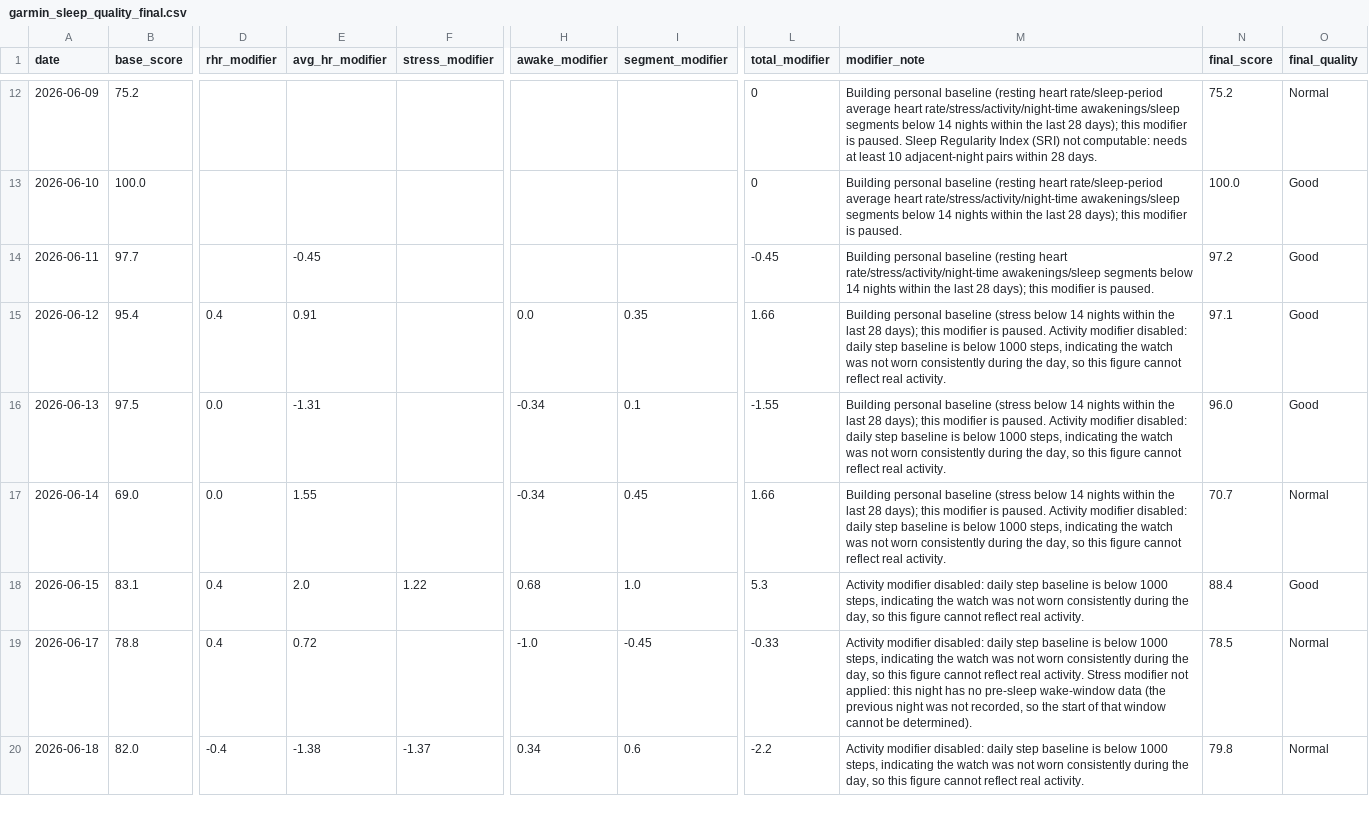
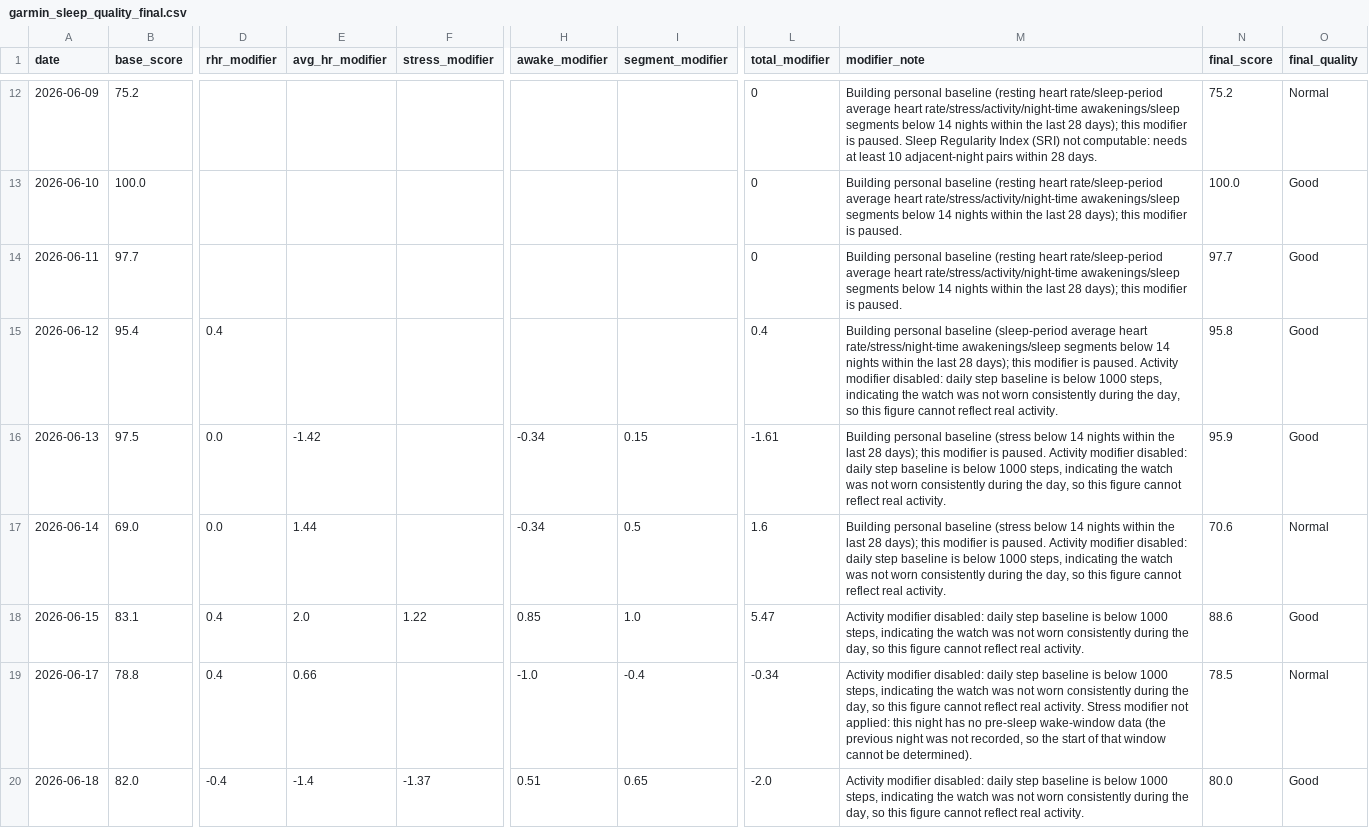
Before and after one commit to Nathan-0227/Sonnap-Project, a CSV file: garmin/data/garmin_sleep_quality_final.csv, drawn as a sheet; only a part is shown, gaps mark what is left out; the diff covers the shown part only; the diff names each change by its address in the sheet, - before the commit and + after, or states it on an @@ line.

```diff
--- a/garmin/data/garmin_sleep_quality_final.csv
+++ b/garmin/data/garmin_sleep_quality_final.csv
-E14 (avg_hr_modifier): -0.45
+E14 (avg_hr_modifier): (empty)
-L14 (total_modifier): -0.45
+L14 (total_modifier): 0
-M14 (modifier_note): …(resting heart rate/stress/activity/night-time awakenings/sleep…
+M14 (modifier_note): …(resting heart rate/sleep-period average heart rate/stress/activity/night-time awakenings/sleep…
-N14 (final_score): 97.2
+N14 (final_score): 97.7
-E15 (avg_hr_modifier): 0.91
+E15 (avg_hr_modifier): (empty)
-H15 (awake_modifier): 0.0
+H15 (awake_modifier): (empty)
-I15 (segment_modifier): 0.35
+I15 (segment_modifier): (empty)
-L15 (total_modifier): 1.66
+L15 (total_modifier): 0.4
-M15 (modifier_note): …personal baseline (stress below 14…
+M15 (modifier_note): …personal baseline (sleep-period average heart rate/stress/night-time awakenings/sleep segments below 14…
-N15 (final_score): 97.1
+N15 (final_score): 95.8
-E16 (avg_hr_modifier): -1.31
+E16 (avg_hr_modifier): -1.42
-I16 (segment_modifier): 0.1
+I16 (segment_modifier): 0.15
-L16 (total_modifier): -1.55
+L16 (total_modifier): -1.61
-N16 (final_score): 96.0
+N16 (final_score): 95.9
-E17 (avg_hr_modifier): 1.55
+E17 (avg_hr_modifier): 1.44
-I17 (segment_modifier): 0.45
+I17 (segment_modifier): 0.5
-L17 (total_modifier): 1.66
+L17 (total_modifier): 1.6
-N17 (final_score): 70.7
+N17 (final_score): 70.6
-H18 (awake_modifier): 0.68
+H18 (awake_modifier): 0.85
-L18 (total_modifier): 5.3
+L18 (total_modifier): 5.47
-N18 (final_score): 88.4
+N18 (final_score): 88.6
-E19 (avg_hr_modifier): 0.72
+E19 (avg_hr_modifier): 0.66
-I19 (segment_modifier): -0.45
+I19 (segment_modifier): -0.4
-L19 (total_modifier): -0.33
+L19 (total_modifier): -0.34
-E20 (avg_hr_modifier): -1.38
+E20 (avg_hr_modifier): -1.4
-H20 (awake_modifier): 0.34
+H20 (awake_modifier): 0.51
-I20 (segment_modifier): 0.6
+I20 (segment_modifier): 0.65
-L20 (total_modifier): -2.2
+L20 (total_modifier): -2.0
-N20 (final_score): 79.8
+N20 (final_score): 80.0
-O20 (final_quality): Normal
+O20 (final_quality): Good
```
Also changed, not shown: 62 edited cells elsewhere in this file, 5 other files.
